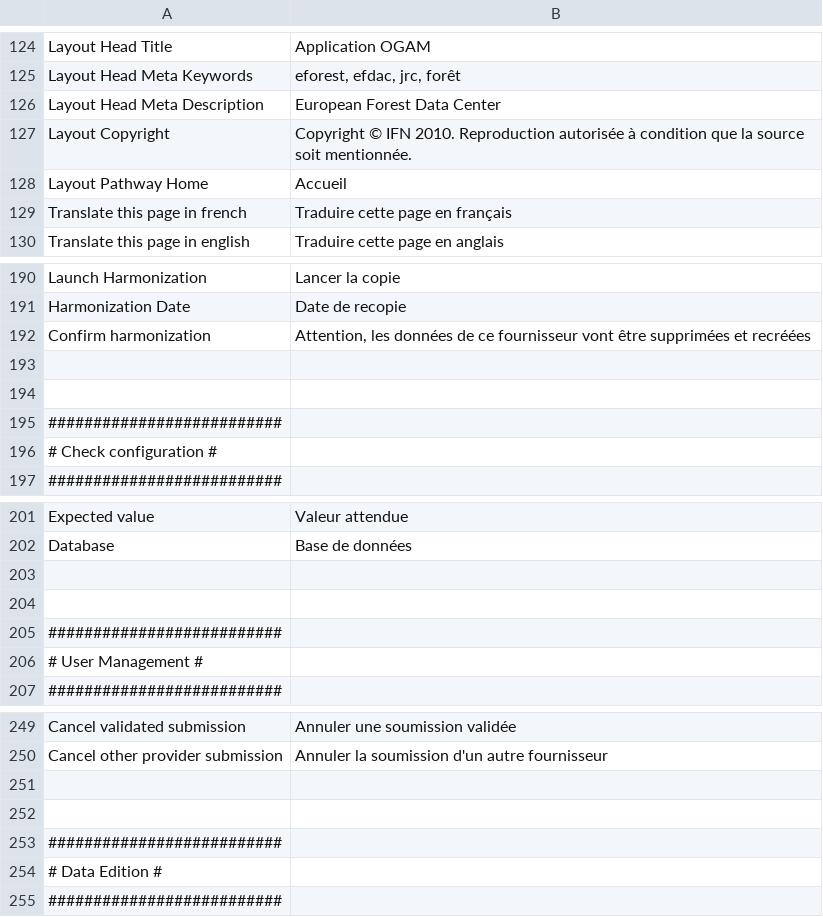
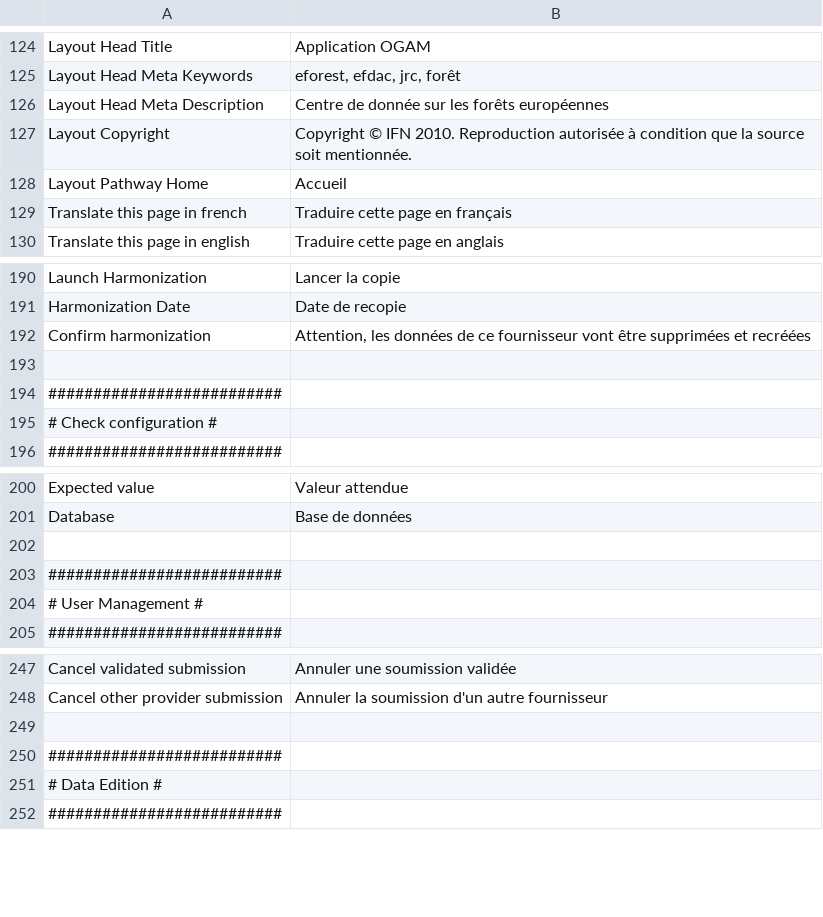
Before and after one commit to IGNF/ogam, a CSV file: website/htdocs/ogam/application/lang/fr.csv, drawn as a sheet; only a part is shown, gaps mark what is left out.

```diff
--- a/website/htdocs/ogam/application/lang/fr.csv
+++ b/website/htdocs/ogam/application/lang/fr.csv
@@ -125,3 +125,3 @@ Layout Head Title;Application OGAM
 Layout Head Meta Keywords;eforest, efdac, jrc, forêt
-Layout Head Meta Description;European Forest Data Center
+Layout Head Meta Description;Centre de donnée sur les forêts européennes
 Layout Copyright;Copyright © IFN 2010. Reproduction autorisée à condition que la source soit mentionnée.
@@ -193,3 +193,2 @@ Confirm harmonization;Attention, les données de ce fournisseur vont être suppr
 
-
 ##########################
@@ -202,3 +201,2 @@ Expected value;Valeur attendue
 Database;Base de données
-
 
@@ -250,3 +248,2 @@ Cancel validated submission;Annuler une soumission validée
 Cancel other provider submission;Annuler la soumission d'un autre fournisseur
-
 
```
Also changed, not shown: 1 other file.
